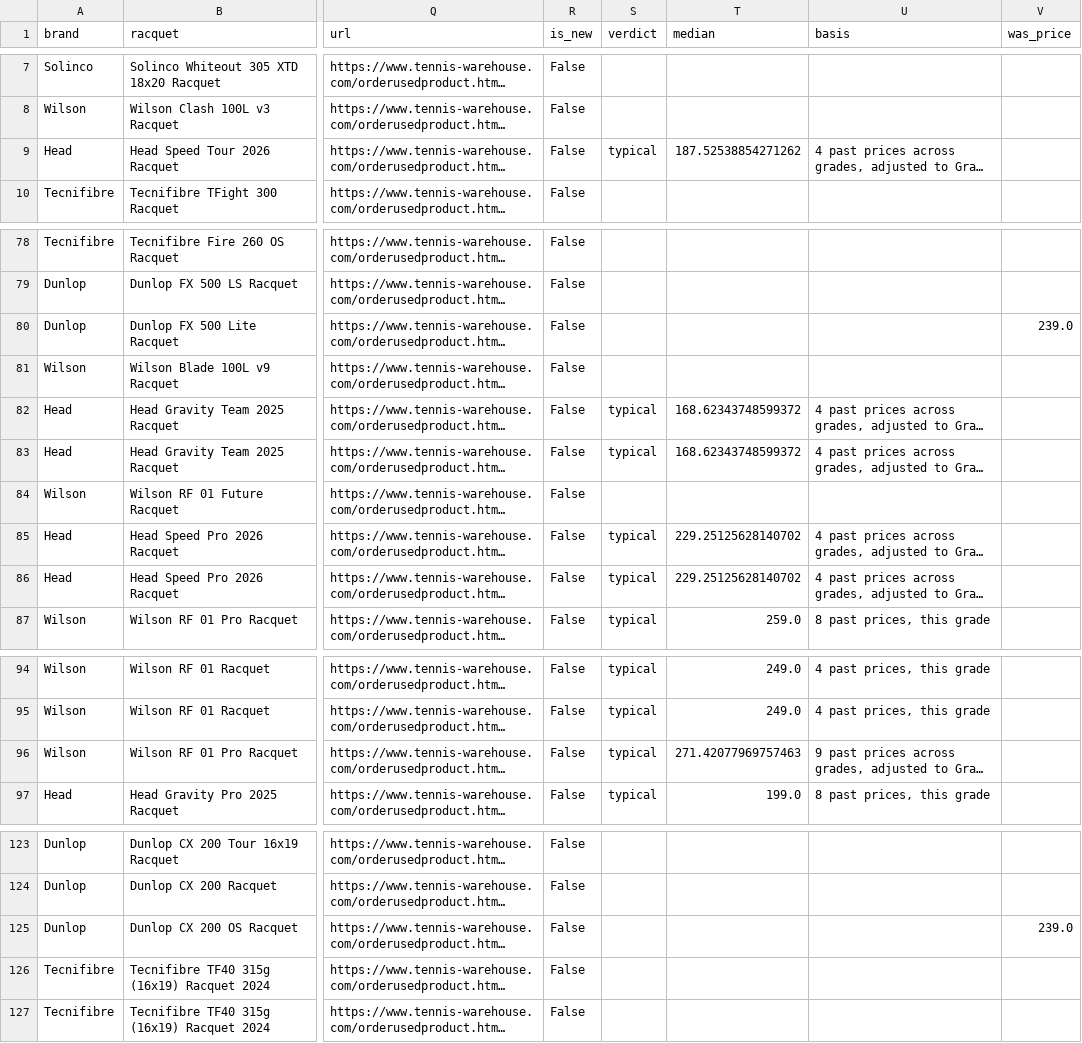
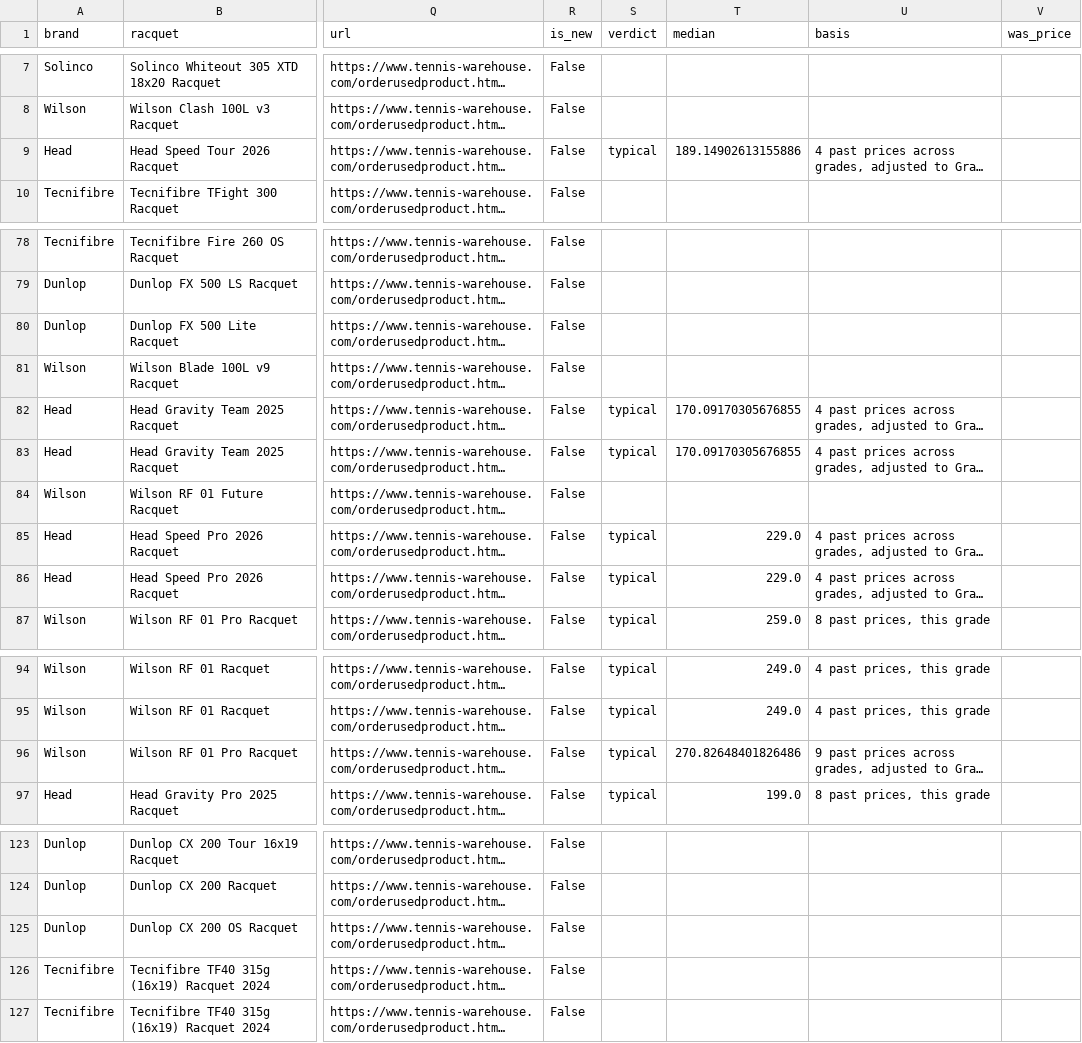
Before and after one commit to shudengnyc/tw-used-racket-tracker, a CSV file: used_prices.csv, drawn as a sheet; only a part is shown, gaps mark what is left out; long unchanged cells end in …; the diff covers the shown part only; the diff names each change by its address in the sheet, - before the commit and + after, or states it on an @@ line.

```diff
--- a/used_prices.csv
+++ b/used_prices.csv
-T9 (median): 187.52538854271262
+T9 (median): 189.14902613155886
-V80 (was_price): 239.0
+V80 (was_price): (empty)
-T82:T83 (median): 168.62343748599372
+T82:T83 (median): 170.09170305676855
-T85:T86 (median): 229.25125628140702
+T85:T86 (median): 229.0
-T96 (median): 271.42077969757463
+T96 (median): 270.82648401826486
-V125 (was_price): 239.0
+V125 (was_price): (empty)
```
Also changed, not shown: 34 edited cells elsewhere in this file, 1 other file.
